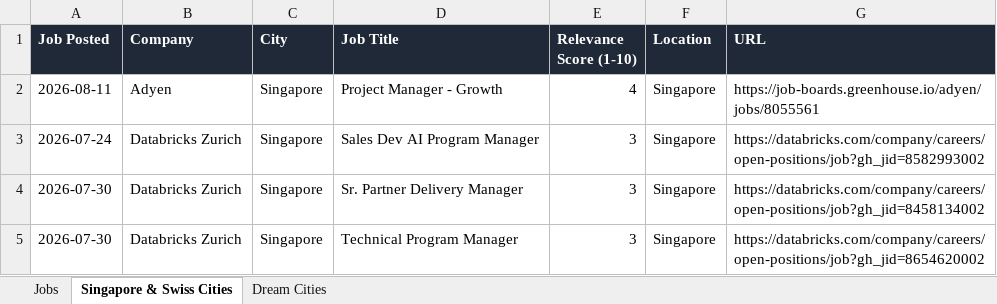
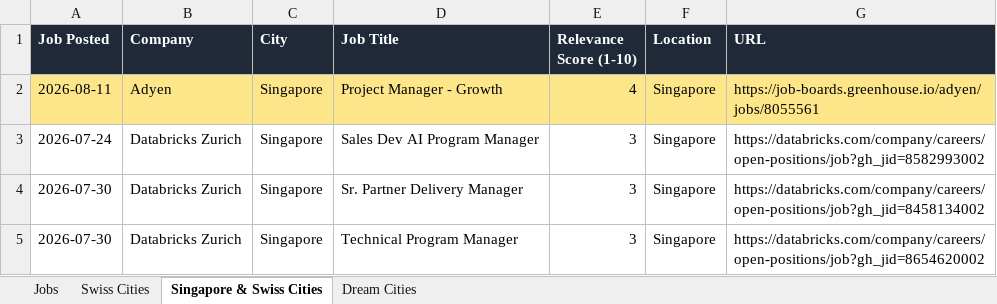
Before and after one commit to ifeellikeadev/Trackernew, an Excel workbook: data/job_tracker.xlsx, sheet Singapore & Swiss Cities, drawn as a sheet; values as stored, in another font and other column widths than the file's, no borders; the diff names each change by its address in the sheet, - before the commit and + after, or states it on an @@ line.

```diff
--- a/data/job_tracker.xlsx (sheet Singapore & Swiss Cities)
+++ b/data/job_tracker.xlsx (sheet Singapore & Swiss Cities)
+sheet tab: Swiss Cities
-A2:G2 fill: none
+A2:G2 fill: #FDE68A
```
Also changed, not shown: sheet Jobs, sheet Dream Cities, 11 other files.
